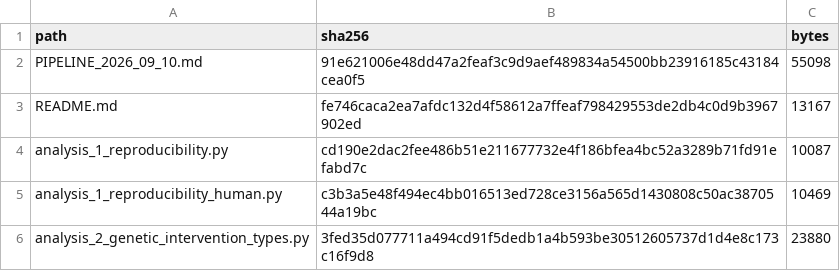
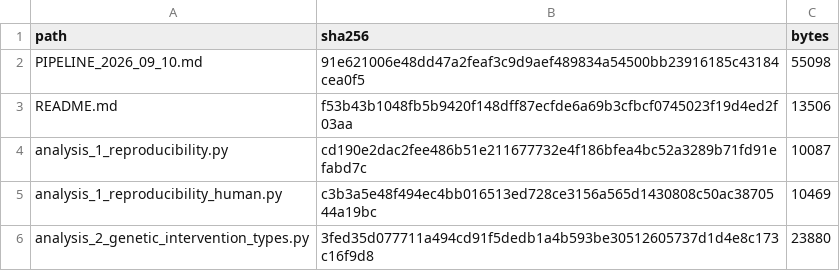
Before and after one commit to albert-ying/clockbase-agent, a TSV file: RELEASE_MANIFEST.tsv, drawn as a sheet; only a part is shown.

Commit message:
README: current reference run, install time and platforms
The README named an earlier reference run of the rebuild bundle; the bundle's
reference run is final-2026-11-13. Install and Release check now state the
hardware needs, the size and time of a fresh install and the macOS script
(release clockbase-98fb9d314976).

```diff
--- a/RELEASE_MANIFEST.tsv
+++ b/RELEASE_MANIFEST.tsv
@@ -2,3 +2,3 @@ path	sha256	bytes
 PIPELINE_2026_09_10.md	91e621006e48dd47a2feaf3c9d9aef489834a54500bb23916185c43184cea0f5	55098
-README.md	fe746caca2ea7afdc132d4f58612a7ffeaf798429553de2db4c0d9b3967902ed	13167
+README.md	f53b43b1048fb5b9420f148dff87ecfde6a69b3cfbcf0745023f19d4ed2f03aa	13506
 analysis_1_reproducibility.py	cd190e2dac2fee486b51e211677732e4f186bfea4bc52a3289b71fd91efabd7c	10087
```
Also changed, not shown: 1 other file.
